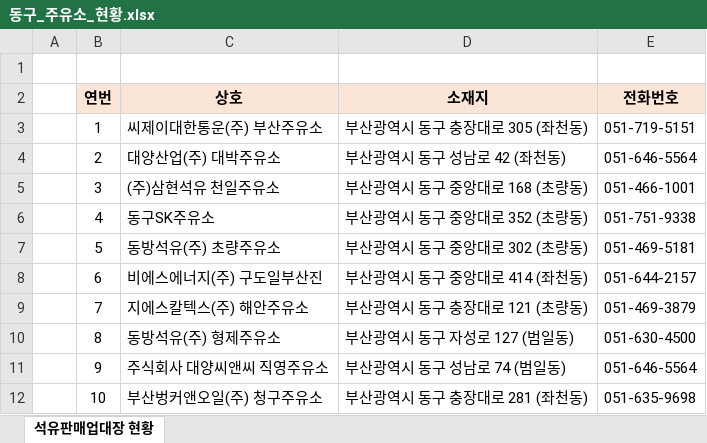
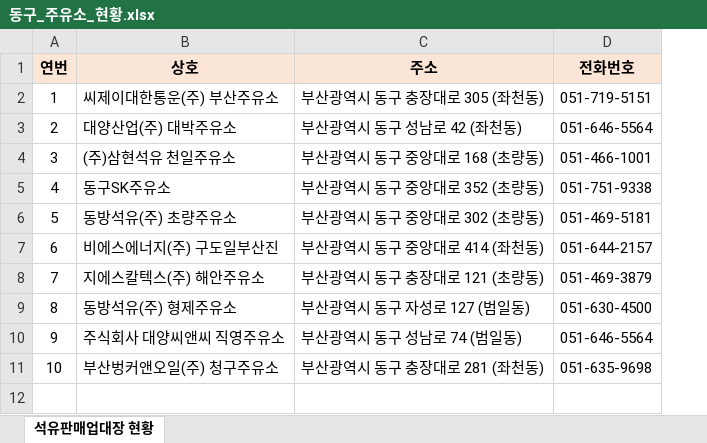
Before and after one commit to JBindio/StudyPython, an Excel workbook: 06.project/data/rawdata/주유소/동구_주유소_현황.xlsx, sheet 석유판매업대장 현황, drawn as a sheet; values as stored, in another font and other column widths than the file's, no borders; removed rows and columns are numbered as before the commit, all else as after; the diff names each change by its address in the sheet, - before the commit and + after, or states it on an @@ line.

```diff
--- a/06.project/data/rawdata/주유소/동구_주유소_현황.xlsx (sheet 석유판매업대장 현황)
+++ b/06.project/data/rawdata/주유소/동구_주유소_현황.xlsx (sheet 석유판매업대장 현황)
-column A, empty
-row 1: (empty)
-C1: 소재지
+C1: 주소
```
Also changed, not shown: 06.project/data/rawdata/주유소/동래구_주유소_현황.xlsx, 06.project/data/rawdata/주유소/부산진구_주유소_현황.xlsx, 42 other files.
